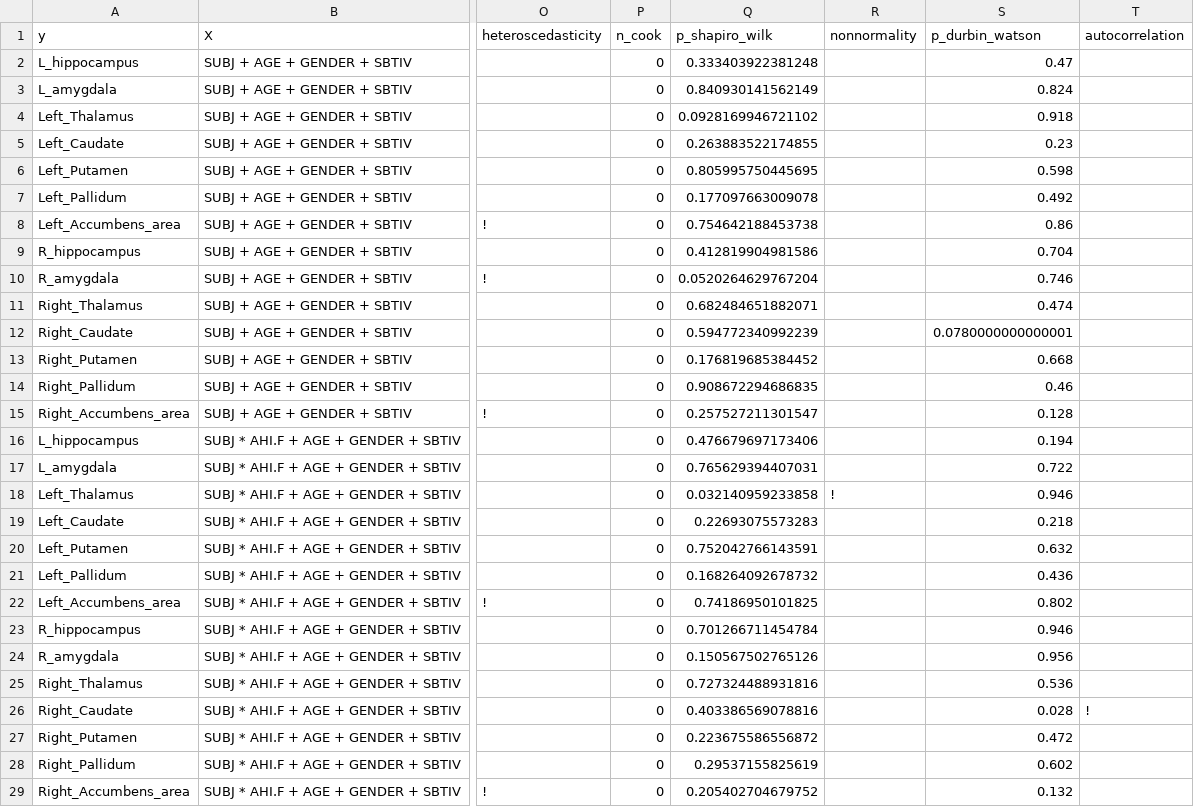
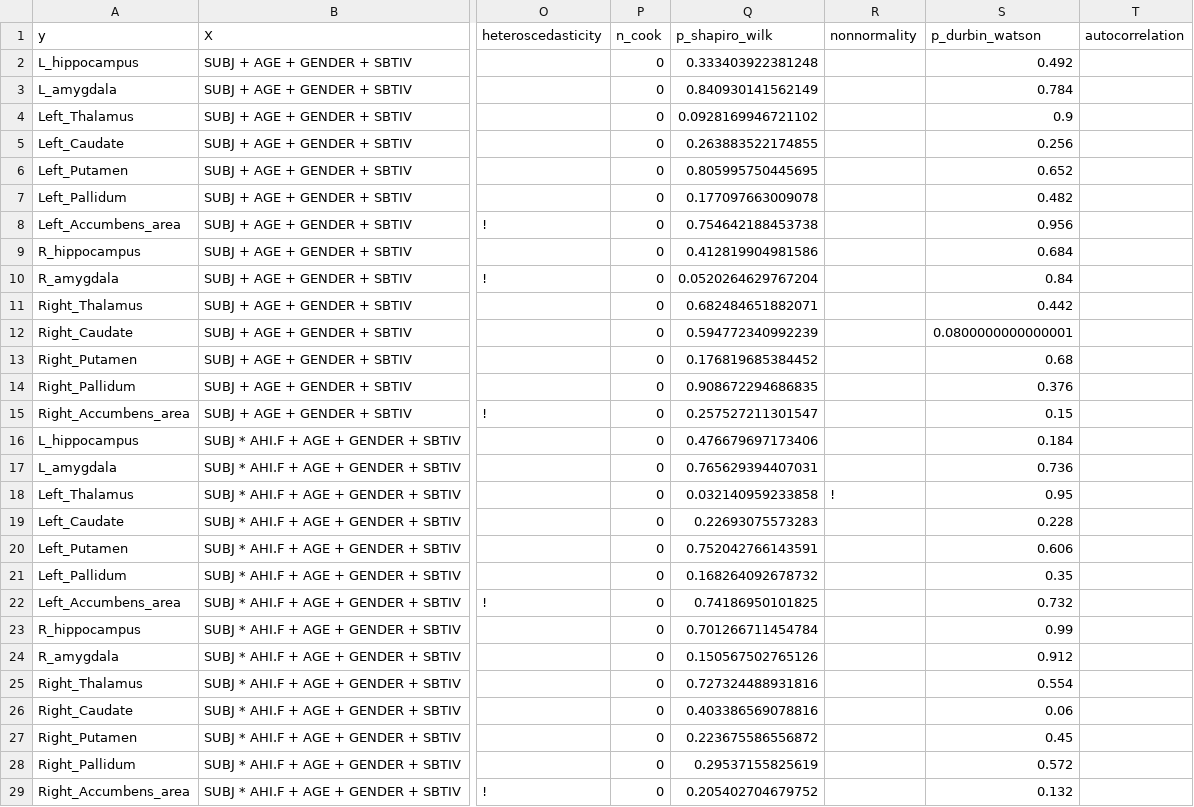
Before and after one commit to josefmana/HippOsa, a CSV file: tabs/subco_classical_regressions.csv, drawn as a sheet; only a part is shown, gaps mark what is left out; the diff covers the shown part only; the diff names each change by its address in the sheet, - before the commit and + after, or states it on an @@ line.

Commit message:
added more regressions, this time for cognition variables

```diff
--- a/tabs/subco_classical_regressions.csv
+++ b/tabs/subco_classical_regressions.csv
-S2 (p_durbin_watson): 0.47
+S2 (p_durbin_watson): 0.492
-S3 (p_durbin_watson): 0.824
+S3 (p_durbin_watson): 0.784
-S4 (p_durbin_watson): 0.918
+S4 (p_durbin_watson): 0.9
-S5 (p_durbin_watson): 0.23
+S5 (p_durbin_watson): 0.256
-S6 (p_durbin_watson): 0.598
+S6 (p_durbin_watson): 0.652
-S7 (p_durbin_watson): 0.492
+S7 (p_durbin_watson): 0.482
-S8 (p_durbin_watson): 0.86
+S8 (p_durbin_watson): 0.956
-S9 (p_durbin_watson): 0.704
+S9 (p_durbin_watson): 0.684
-S10 (p_durbin_watson): 0.746
+S10 (p_durbin_watson): 0.84
-S11 (p_durbin_watson): 0.474
+S11 (p_durbin_watson): 0.442
-S12 (p_durbin_watson): 0.0780000000000001
+S12 (p_durbin_watson): 0.0800000000000001
-S13 (p_durbin_watson): 0.668
+S13 (p_durbin_watson): 0.68
-S14 (p_durbin_watson): 0.46
+S14 (p_durbin_watson): 0.376
-S15 (p_durbin_watson): 0.128
+S15 (p_durbin_watson): 0.15
-S16 (p_durbin_watson): 0.194
+S16 (p_durbin_watson): 0.184
-S17 (p_durbin_watson): 0.722
+S17 (p_durbin_watson): 0.736
-S18 (p_durbin_watson): 0.946
+S18 (p_durbin_watson): 0.95
-S19 (p_durbin_watson): 0.218
+S19 (p_durbin_watson): 0.228
-S20 (p_durbin_watson): 0.632
+S20 (p_durbin_watson): 0.606
-S21 (p_durbin_watson): 0.436
+S21 (p_durbin_watson): 0.35
-S22 (p_durbin_watson): 0.802
+S22 (p_durbin_watson): 0.732
-S23 (p_durbin_watson): 0.946
+S23 (p_durbin_watson): 0.99
-S24 (p_durbin_watson): 0.956
+S24 (p_durbin_watson): 0.912
-S25 (p_durbin_watson): 0.536
+S25 (p_durbin_watson): 0.554
-S26 (p_durbin_watson): 0.028
+S26 (p_durbin_watson): 0.06
-T26 (autocorrelation): !
+T26 (autocorrelation): (empty)
-S27 (p_durbin_watson): 0.472
+S27 (p_durbin_watson): 0.45
-S28 (p_durbin_watson): 0.602
+S28 (p_durbin_watson): 0.572
```
Also changed, not shown: 14 edited cells elsewhere in this file, tabs/subco_weighted_regressions.csv, 6 other files.
